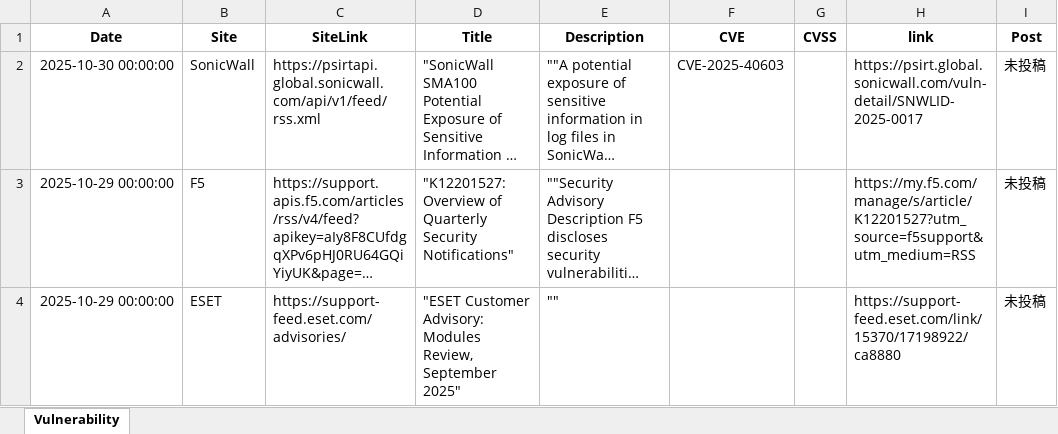
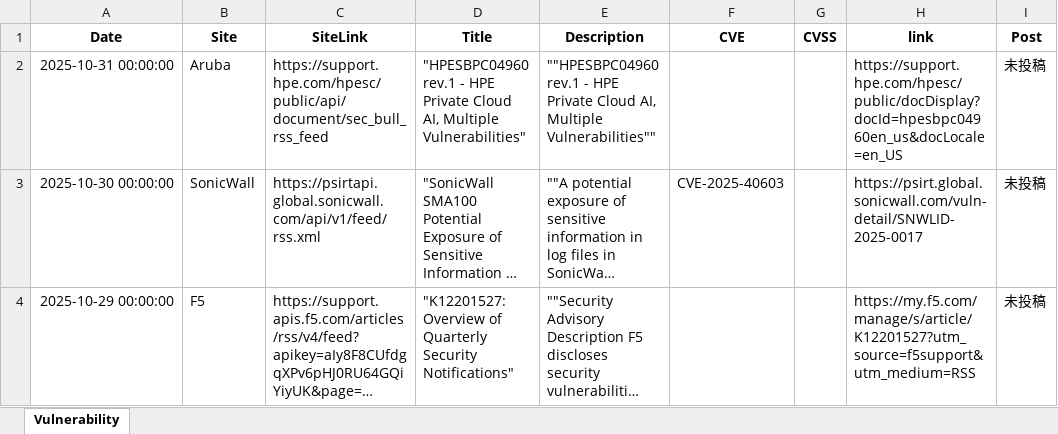
Before and after one commit to AgetakoSec/Agetako, an Excel workbook: FilterVulnerability.xlsx, sheet Vulnerability, drawn as a sheet; only a part is shown; the shorter side is filled out with more unchanged rows; long unchanged cells end in …; values as stored, in another font and other column widths than the file's, no borders; table styles not drawn; the diff names each change by its address in the sheet, - before the commit and + after, or states it on an @@ line.

```diff
--- a/FilterVulnerability.xlsx (sheet Vulnerability)
+++ b/FilterVulnerability.xlsx (sheet Vulnerability)
+row 2: 2025-10-31 00:00:00 | Aruba | https://support.hpe.com/hpesc/public/api/document/sec_bull_rss_feed | "HPESBPC04960 rev.1 - HPE Private Cloud AI, Multiple Vulnerabilities" | ""HPESBPC04960 rev.1 - HPE Private Cloud AI, Multiple Vulnerabilities"" |  |  | https://support.hpe.com/hpesc/public/docDisplay?docId=hpesbpc04960en_us&docLocale=en_US | 未投稿
```
Also changed, not shown: 11 other files.
